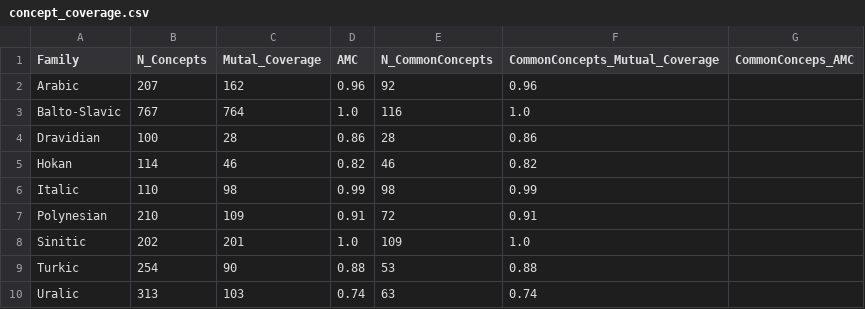
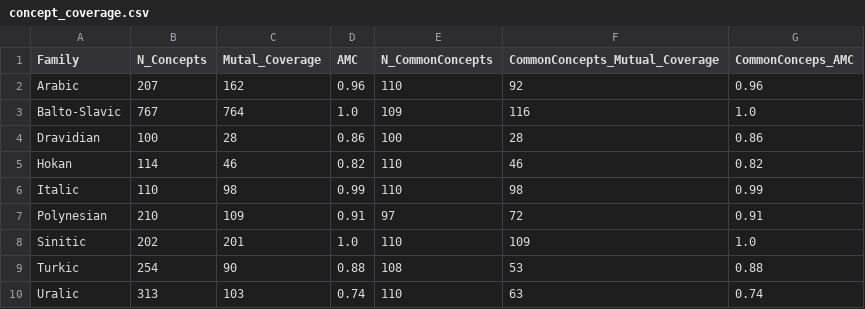
Before and after one commit to pgeorgis/LST_MScThesis, a CSV file: Datasets/Concepts/concept_coverage.csv, drawn as a sheet.

Commit message:
Updated concept coverage data

```diff
--- a/Datasets/Concepts/concept_coverage.csv
+++ b/Datasets/Concepts/concept_coverage.csv
@@ -1,10 +1,10 @@
 Family,N_Concepts,Mutal_Coverage,AMC,N_CommonConcepts,CommonConcepts_Mutual_Coverage,CommonConceps_AMC
-Arabic,207,162,0.96,92,0.96
-Balto-Slavic,767,764,1.0,116,1.0
-Dravidian,100,28,0.86,28,0.86
-Hokan,114,46,0.82,46,0.82
-Italic,110,98,0.99,98,0.99
-Polynesian,210,109,0.91,72,0.91
-Sinitic,202,201,1.0,109,1.0
-Turkic,254,90,0.88,53,0.88
-Uralic,313,103,0.74,63,0.74
+Arabic,207,162,0.96,110,92,0.96
+Balto-Slavic,767,764,1.0,109,116,1.0
+Dravidian,100,28,0.86,100,28,0.86
+Hokan,114,46,0.82,110,46,0.82
+Italic,110,98,0.99,110,98,0.99
+Polynesian,210,109,0.91,97,72,0.91
+Sinitic,202,201,1.0,110,109,1.0
+Turkic,254,90,0.88,108,53,0.88
+Uralic,313,103,0.74,110,63,0.74
```
